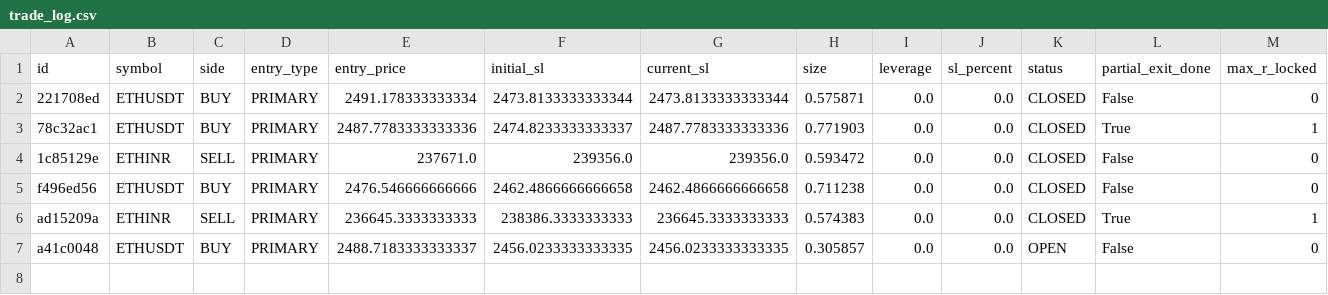
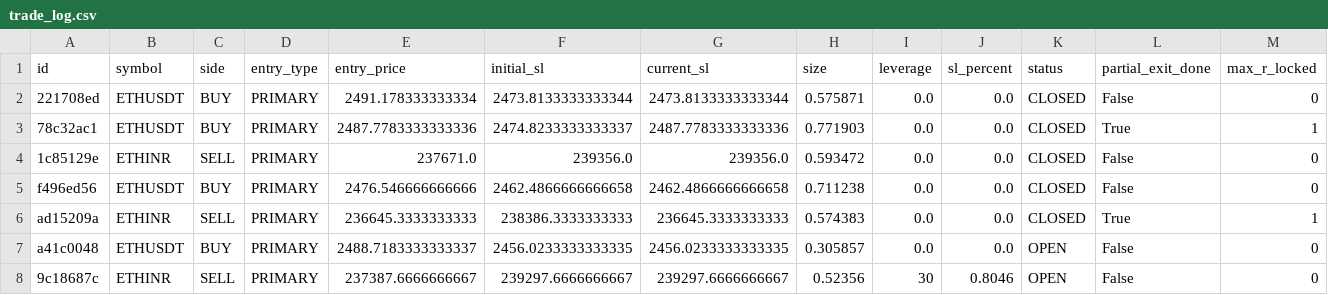
Before and after one commit to 09vinodsoni-cmd/supercpr-bot, a CSV file: trade_log.csv, drawn as a sheet; only a part is shown; rows hold the shown columns only; the diff names each change by its address in the sheet, - before the commit and + after, or states it on an @@ line.

```diff
--- a/trade_log.csv
+++ b/trade_log.csv
+row 8: 9c18687c | ETHINR | SELL | PRIMARY | 237387.6666666667 | 239297.6666666667 | 239297.6666666667 | 0.52356 | 30 | 0.8046 | OPEN | False | 0
```
Also changed, not shown: 1 other file.
